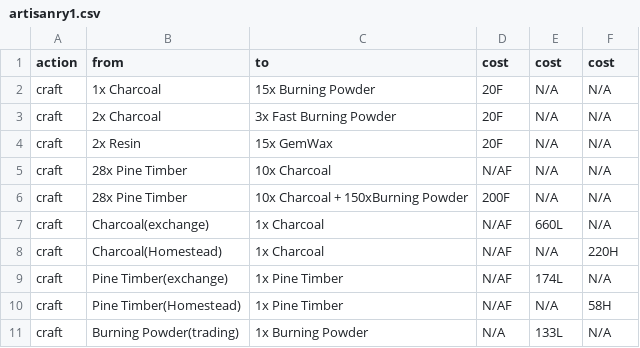
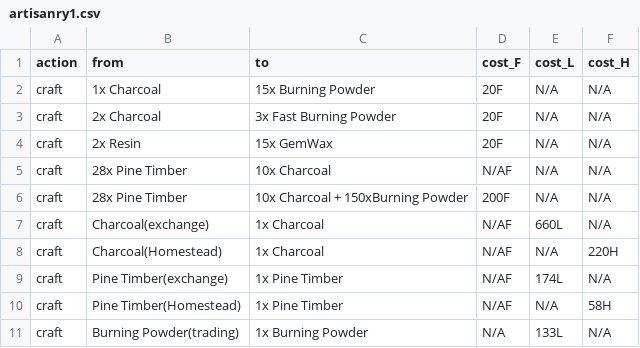
Before and after one commit to asgharkapk/star-resonance-crafting-database, a CSV file: data/artisanry1.csv, drawn as a sheet.

Commit message:
Update artisanry1.csv

```diff
--- a/data/artisanry1.csv
+++ b/data/artisanry1.csv
@@ -1,2 +1,2 @@
-action,from,to,cost,cost,cost
+action,from,to,cost_F,cost_L,cost_H
 craft,"1x Charcoal","15x Burning Powder",20F,N/A,N/A
```
